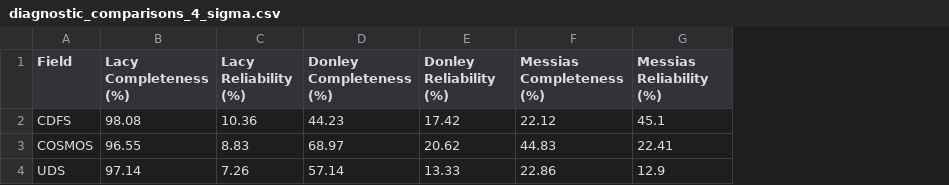
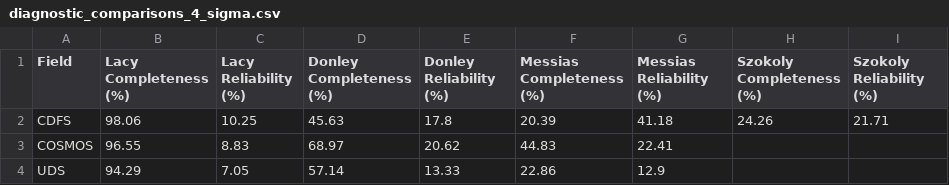
Before and after one commit to mitchellhooymans/MIR-AGN-ColourAnalysis, a CSV file: diagnostic comparisons/diagnostic_comparisons_4_sigma.csv, drawn as a sheet; the diff names each change by its address in the sheet, - before the commit and + after, or states it on an @@ line.

```diff
--- a/diagnostic comparisons/diagnostic_comparisons_4_sigma.csv
+++ b/diagnostic comparisons/diagnostic_comparisons_4_sigma.csv
+column H (Szokoly Completeness (%)), row 2: 24.26
+column I (Szokoly Reliability (%)), row 2: 21.71
-B2 (Lacy Completeness (%)): 98.08
+B2 (Lacy Completeness (%)): 98.06
-C2 (Lacy Reliability (%)): 10.36
+C2 (Lacy Reliability (%)): 10.25
-D2 (Donley Completeness (%)): 44.23
+D2 (Donley Completeness (%)): 45.63
-E2 (Donley Reliability (%)): 17.42
+E2 (Donley Reliability (%)): 17.8
-F2 (Messias Completeness (%)): 22.12
+F2 (Messias Completeness (%)): 20.39
-G2 (Messias Reliability (%)): 45.1
+G2 (Messias Reliability (%)): 41.18
-B4 (Lacy Completeness (%)): 97.14
+B4 (Lacy Completeness (%)): 94.29
-C4 (Lacy Reliability (%)): 7.26
+C4 (Lacy Reliability (%)): 7.05
```
Also changed, not shown: diagnostic comparisons/diagnostic_comparisons_1_sigma.csv, diagnostic comparisons/diagnostic_comparisons_2_sigma.csv, 12 other files.
